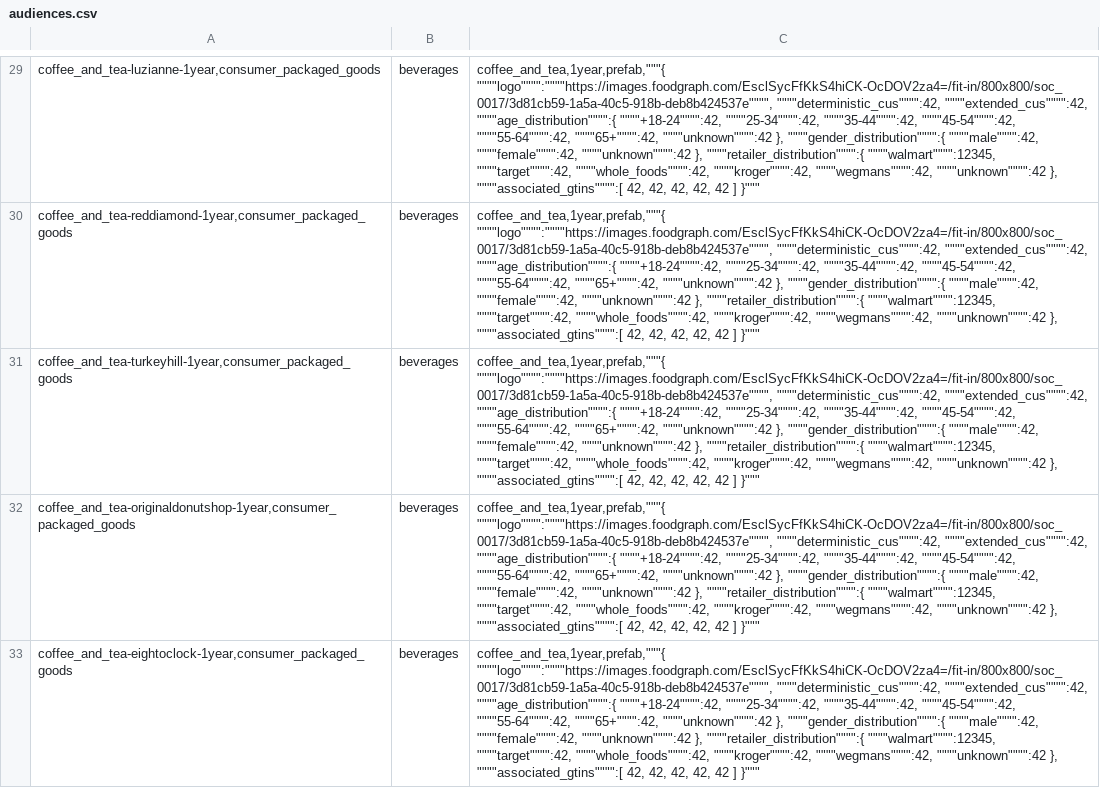
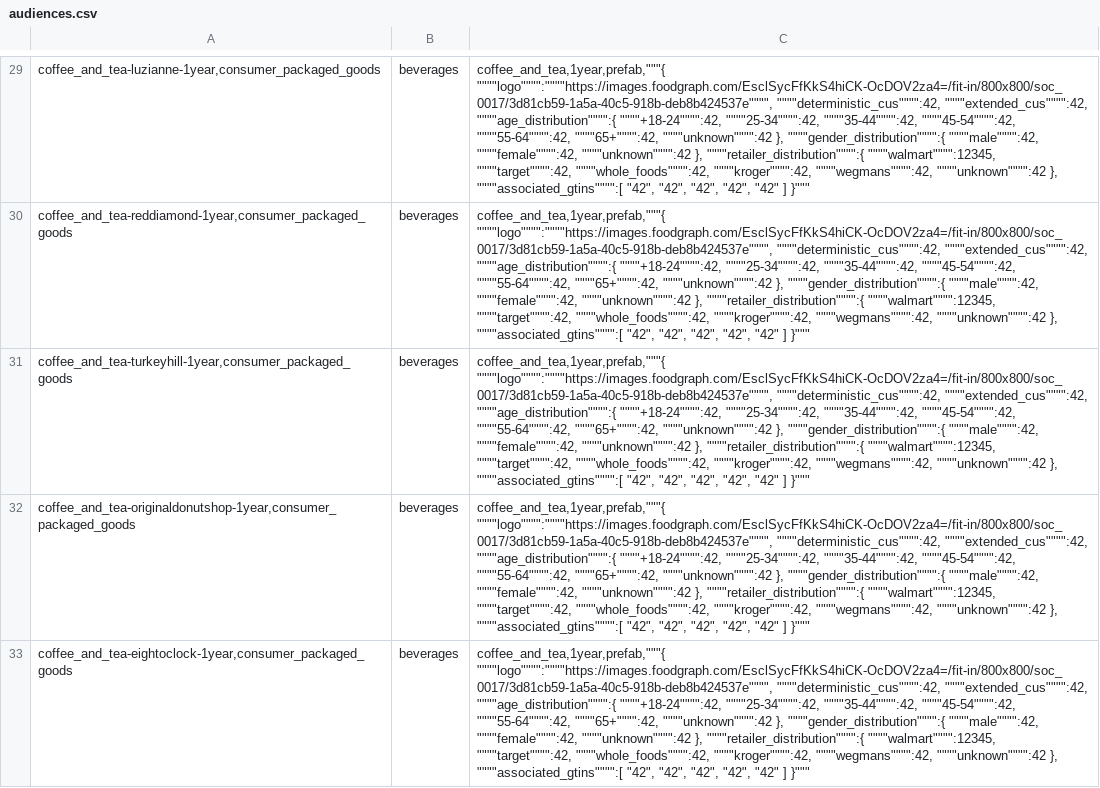
Before and after one commit to astephensonjungle/data-store, a CSV file: src/app/api/import-data/audiences.csv, drawn as a sheet; only a part is shown, gaps mark what is left out; the diff covers the shown part only; the diff names each change by its address in the sheet, - before the commit and + after, or states it on an @@ line.

```diff
--- a/src/app/api/import-data/audiences.csv
+++ b/src/app/api/import-data/audiences.csv
-C29:C33: …}, """"associated_gtins"""":[ 42, 42, 42, 42, 42 ] }"""
+C29:C33: …}, """"associated_gtins"""":[ "42", "42", "42", "42", "42" ] }"""
```
Also changed, not shown: 4 added rows and 29 edited cells elsewhere in this file, 22 other files.
